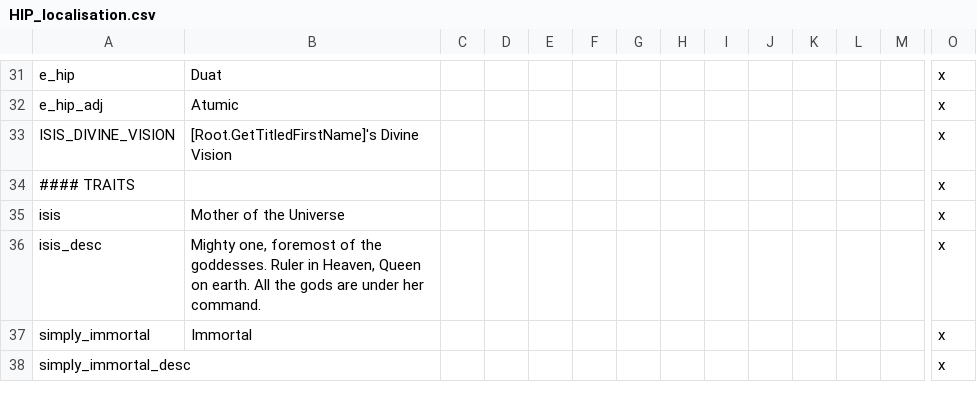
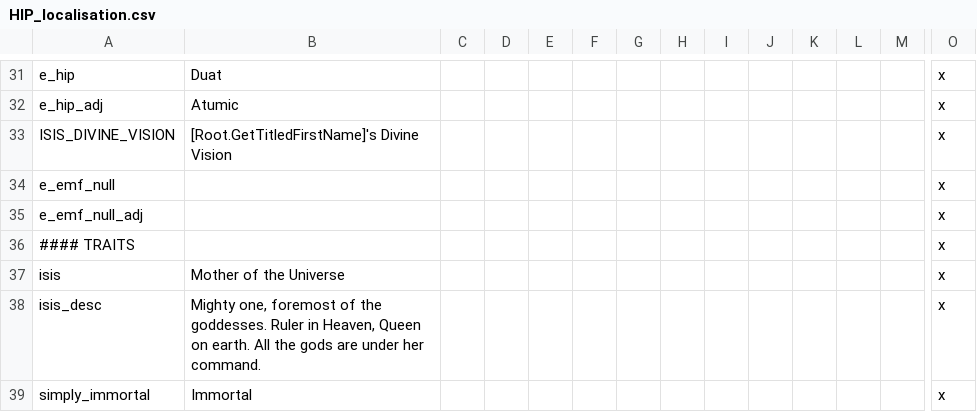
Before and after one commit to EMFTeam/HIP, a CSV file: HIP_Common/localisation/HIP_localisation.csv, drawn as a sheet; only a part is shown, gaps mark what is left out; the shorter side is filled out with more unchanged rows; rows hold the shown columns only; the diff names each change by its address in the sheet, - before the commit and + after, or states it on an @@ line.

Commit message:
Moving e_emf_null to HIP_Common

```diff
--- a/HIP_Common/localisation/HIP_localisation.csv
+++ b/HIP_Common/localisation/HIP_localisation.csv
+row 34: e_emf_null |  |  |  |  |  |  |  |  |  |  |  |  | x
+row 35: e_emf_null_adj |  |  |  |  |  |  |  |  |  |  |  |  | x
```
Also changed, not shown: 3 other files.
